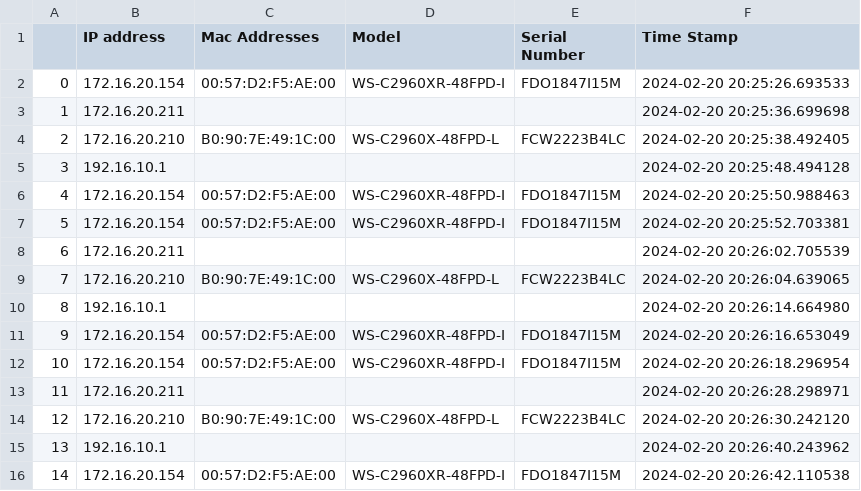
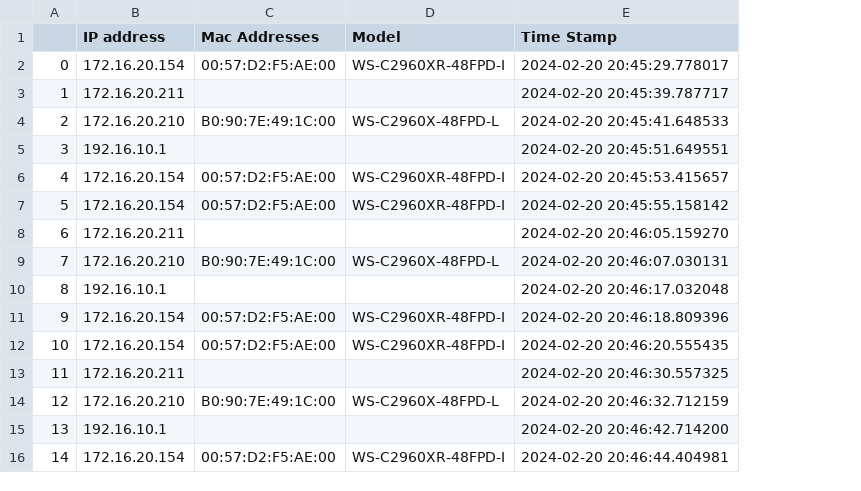
Before and after one commit to rlljr/Raul-Automation-Project, a CSV file: Functions/device_list.csv, drawn as a sheet; removed rows and columns are numbered as before the commit, all else as after; the diff names each change by its address in the sheet, - before the commit and + after, or states it on an @@ line.

Commit message:
commit

```diff
--- a/Functions/device_list.csv
+++ b/Functions/device_list.csv
-column E (Serial Number), rows 2-16: FDO1847I15M |  | FCW2223B4LC |  | FDO1847I15M | FDO1847I15M |  | FCW2223B4LC |  | FDO1847I15M | FDO1847I15M |  | FCW2223B4LC |  | FDO1847I15M
-E2 (Time Stamp): 2024-02-20 20:25:26.693533
+E2 (Time Stamp): 2024-02-20 20:45:29.778017
-E3 (Time Stamp): 2024-02-20 20:25:36.699698
+E3 (Time Stamp): 2024-02-20 20:45:39.787717
-E4 (Time Stamp): 2024-02-20 20:25:38.492405
+E4 (Time Stamp): 2024-02-20 20:45:41.648533
-E5 (Time Stamp): 2024-02-20 20:25:48.494128
+E5 (Time Stamp): 2024-02-20 20:45:51.649551
-E6 (Time Stamp): 2024-02-20 20:25:50.988463
+E6 (Time Stamp): 2024-02-20 20:45:53.415657
-E7 (Time Stamp): 2024-02-20 20:25:52.703381
+E7 (Time Stamp): 2024-02-20 20:45:55.158142
-E8 (Time Stamp): 2024-02-20 20:26:02.705539
+E8 (Time Stamp): 2024-02-20 20:46:05.159270
-E9 (Time Stamp): 2024-02-20 20:26:04.639065
+E9 (Time Stamp): 2024-02-20 20:46:07.030131
-E10 (Time Stamp): 2024-02-20 20:26:14.664980
+E10 (Time Stamp): 2024-02-20 20:46:17.032048
-E11 (Time Stamp): 2024-02-20 20:26:16.653049
+E11 (Time Stamp): 2024-02-20 20:46:18.809396
-E12 (Time Stamp): 2024-02-20 20:26:18.296954
+E12 (Time Stamp): 2024-02-20 20:46:20.555435
-E13 (Time Stamp): 2024-02-20 20:26:28.298971
+E13 (Time Stamp): 2024-02-20 20:46:30.557325
-E14 (Time Stamp): 2024-02-20 20:26:30.242120
+E14 (Time Stamp): 2024-02-20 20:46:32.712159
-E15 (Time Stamp): 2024-02-20 20:26:40.243962
+E15 (Time Stamp): 2024-02-20 20:46:42.714200
-E16 (Time Stamp): 2024-02-20 20:26:42.110538
+E16 (Time Stamp): 2024-02-20 20:46:44.404981
```
